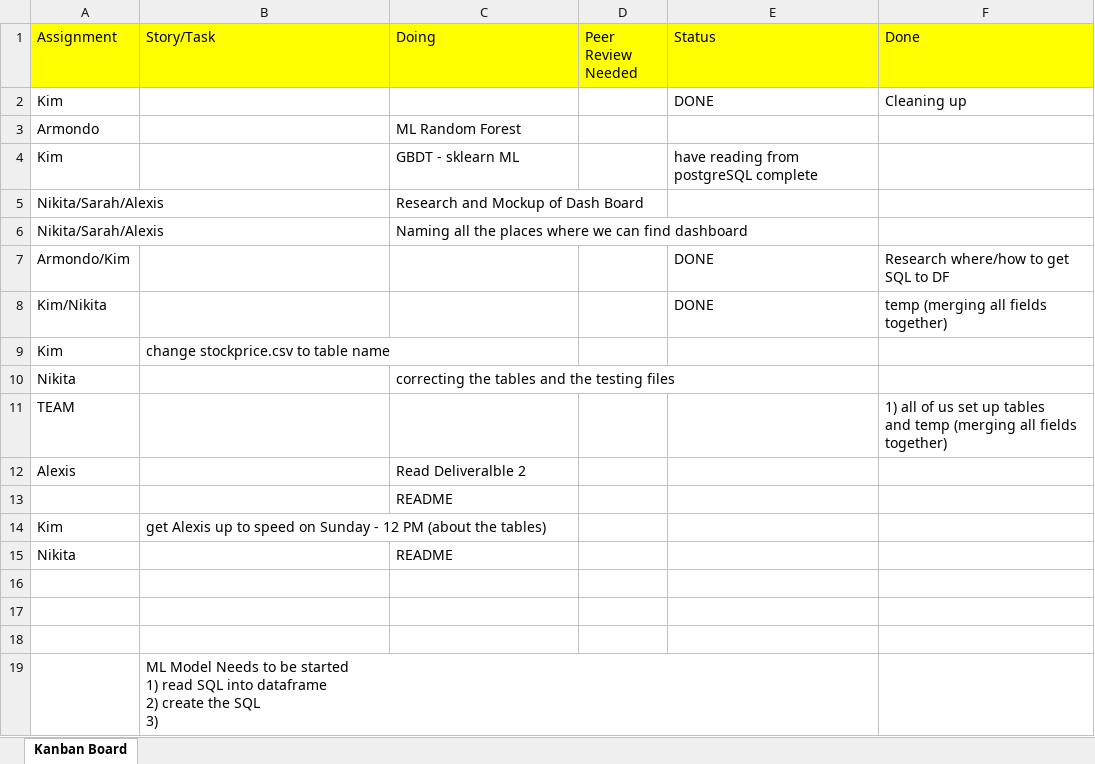
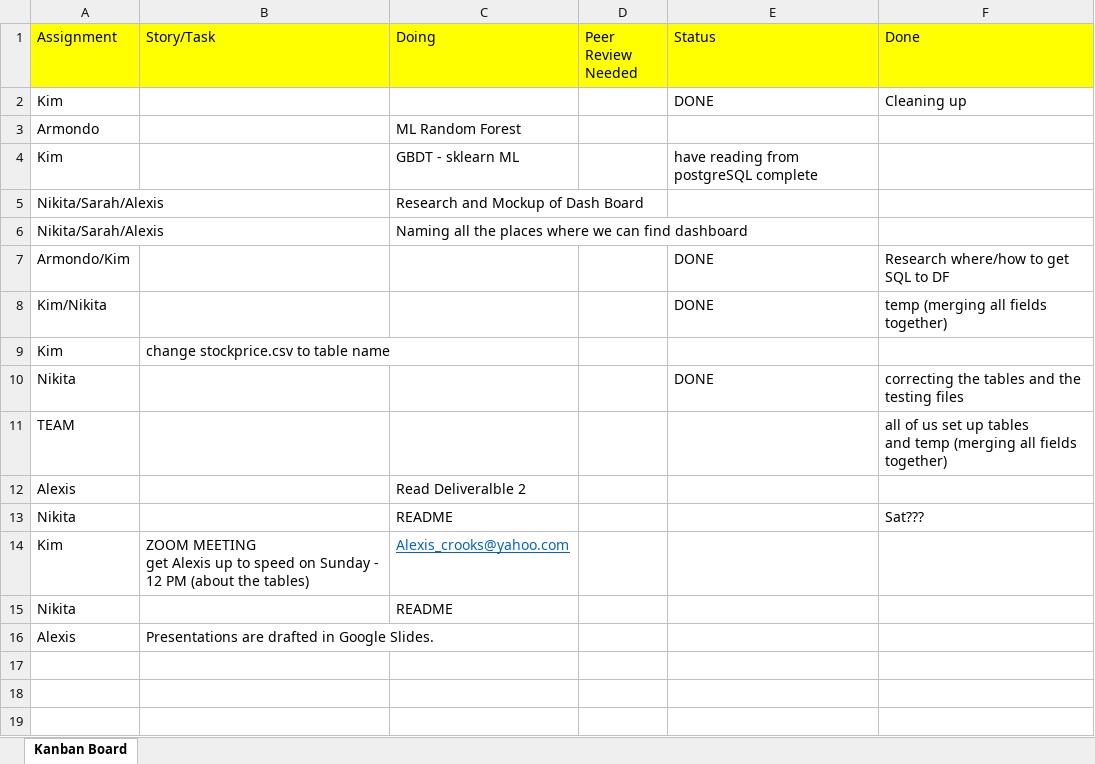
Before and after one commit to kjkubik/CompanyLocationAndStocks, an Excel workbook: completed_planning/KanbanBoard.xlsx, sheet Kanban Board, drawn as a sheet; values as stored, in another font and other column widths than the file's, no borders; removed rows and columns are numbered as before the commit, all else as after; ↵ is a line break in a cell; the diff names each change by its address in the sheet, - before the commit and + after, or states it on an @@ line.

```diff
--- a/completed_planning/KanbanBoard.xlsx (sheet Kanban Board)
+++ b/completed_planning/KanbanBoard.xlsx (sheet Kanban Board)
-row 10: Nikita |  | correcting the tables and the testing files
+row 10: Nikita |  |  |  | DONE | correcting the tables and the testing files
-F11 (Done): 1) all of…
+F11 (Done): all of…
-row 13:  |  | README
+row 13: Nikita |  | README |  |  | Sat???
-B14 (Story/Task): get Alexis…
+B14 (Story/Task): ZOOM MEETING ↵ get Alexis…
-C14 (Doing): (empty)
+C14 (Doing): Alexis_crooks@yahoo.com
-row 16: (empty)
+row 16: Alexis | Presentations are drafted in Google Slides.
-row 17: (empty)
-row 18: (empty)
-row 19:  | ML Model Needs to be started ↵ 1) read SQL into dataframe ↵ 2) create the SQL ↵ 3)
```
Also changed, not shown: 1 other file.
